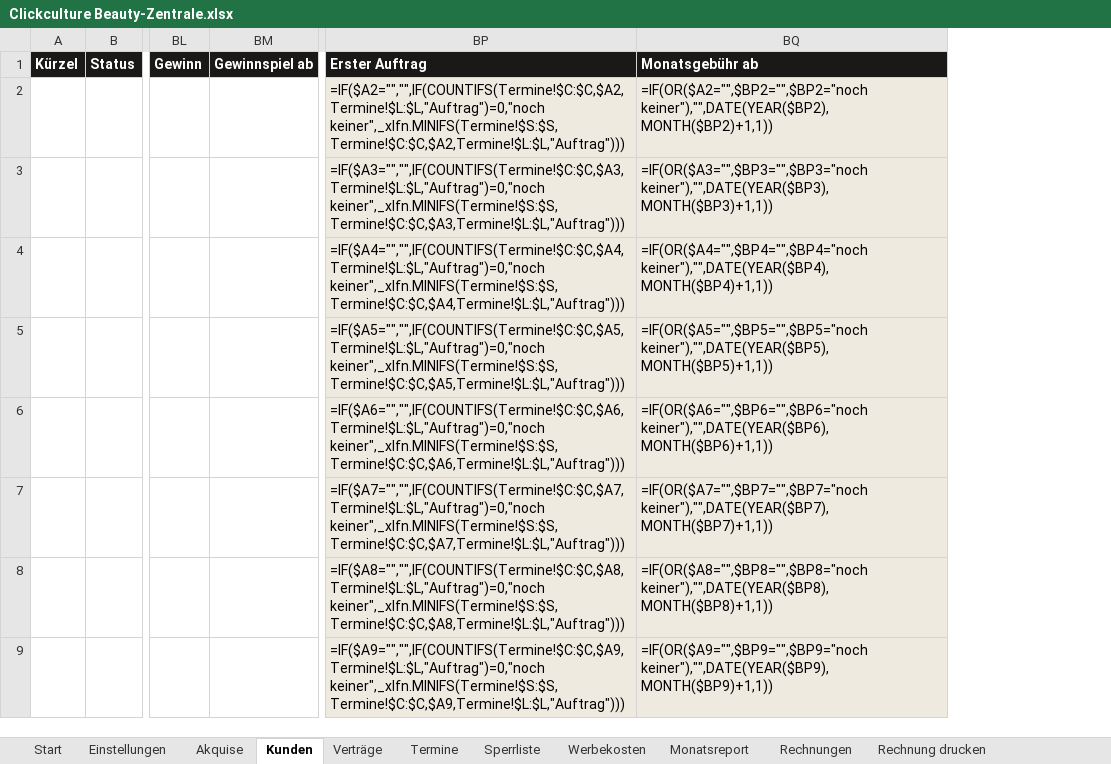
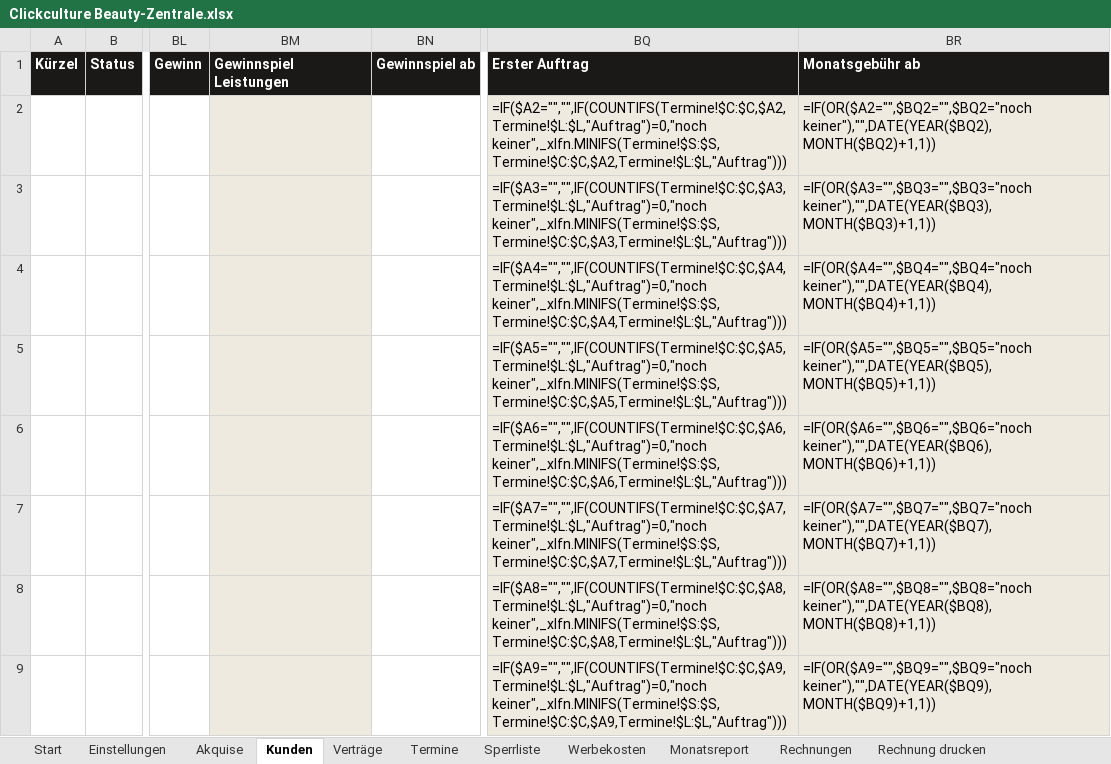
Before and after one commit to raphaelgeil652-lab/business, an Excel workbook: nischen/beauty/zentrale/Clickculture Beauty-Zentrale.xlsx, sheet Kunden, drawn as a sheet; only a part is shown, gaps mark what is left out; values as stored, in another font and other column widths than the file's, no borders; formulas without a stored value are shown as written; conditional formats not drawn; removed rows and columns are numbered as before the commit, all else as after; the diff names each change by its address in the sheet, - before the commit and + after, or states it on an @@ line.

```diff
--- a/nischen/beauty/zentrale/Clickculture Beauty-Zentrale.xlsx (sheet Kunden)
+++ b/nischen/beauty/zentrale/Clickculture Beauty-Zentrale.xlsx (sheet Kunden)
+column BM, row 1: Gewinnspiel Leistungen
-column BQ, rows 1-9: Monatsgebühr ab | =IF(OR($A2="",$BP2="",$BP2="noch keiner"),"",DATE(YEAR($BP2),MONTH($BP2)+1,1)) | =IF(OR($A3="",$BP3="",$BP3="noch keiner"),"",DATE(YEAR($BP3),MONTH($BP3)+1,1)) | =IF(OR($A4="",$BP4="",$BP4="noch keiner"),"",DATE(YEAR($BP4),MONTH($BP4)+1,1)) | =IF(OR($A5="",$BP5="",$BP5="noch keiner"),"",DATE(YEAR($BP5),MONTH($BP5)+1,1)) | =IF(OR($A6="",$BP6="",$BP6="noch keiner"),"",DATE(YEAR($BP6),MONTH($BP6)+1,1)) | =IF(OR($A7="",$BP7="",$BP7="noch keiner"),"",DATE(YEAR($BP7),MONTH($BP7)+1,1)) | =IF(OR($A8="",$BP8="",$BP8="noch keiner"),"",DATE(YEAR($BP8),MONTH($BP8)+1,1)) | =IF(OR($A9="",$BP9="",$BP9="noch keiner"),"",DATE(YEAR($BP9),MONTH($BP9)+1,1))
+column BR, rows 1-9: Monatsgebühr ab | =IF(OR($A2="",$BQ2="",$BQ2="noch keiner"),"",DATE(YEAR($BQ2),MONTH($BQ2)+1,1)) | =IF(OR($A3="",$BQ3="",$BQ3="noch keiner"),"",DATE(YEAR($BQ3),MONTH($BQ3)+1,1)) | =IF(OR($A4="",$BQ4="",$BQ4="noch keiner"),"",DATE(YEAR($BQ4),MONTH($BQ4)+1,1)) | =IF(OR($A5="",$BQ5="",$BQ5="noch keiner"),"",DATE(YEAR($BQ5),MONTH($BQ5)+1,1)) | =IF(OR($A6="",$BQ6="",$BQ6="noch keiner"),"",DATE(YEAR($BQ6),MONTH($BQ6)+1,1)) | =IF(OR($A7="",$BQ7="",$BQ7="noch keiner"),"",DATE(YEAR($BQ7),MONTH($BQ7)+1,1)) | =IF(OR($A8="",$BQ8="",$BQ8="noch keiner"),"",DATE(YEAR($BQ8),MONTH($BQ8)+1,1)) | =IF(OR($A9="",$BQ9="",$BQ9="noch keiner"),"",DATE(YEAR($BQ9),MONTH($BQ9)+1,1))
```
Also changed, not shown: sheet Monatsreport, 10 other files.
